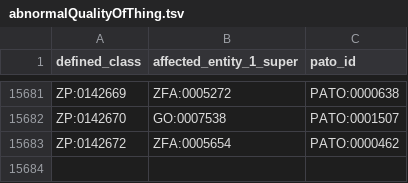
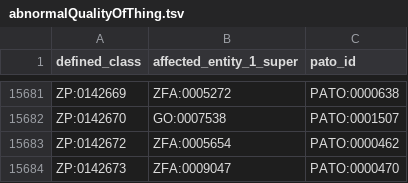
Before and after one commit to obophenotype/zebrafish-phenotype-ontology, a TSV file: src/patterns/data/zfin/abnormalQualityOfThing.tsv, drawn as a sheet; only a part is shown, gaps mark what is left out.

```diff
--- a/src/patterns/data/zfin/abnormalQualityOfThing.tsv
+++ b/src/patterns/data/zfin/abnormalQualityOfThing.tsv
@@ -15683 +15683,2 @@ ZP:0142670	GO:0007538	PATO:0001507
 ZP:0142672	ZFA:0005654	PATO:0000462
+ZP:0142673	ZFA:0009047	PATO:0000470
```
Also changed, not shown: src/ontology/reports/zp-edit-release.owl-obo-report.tsv, src/patterns/data/labels/abnormalQualityOfThing_label.tsv, 8 other files.
